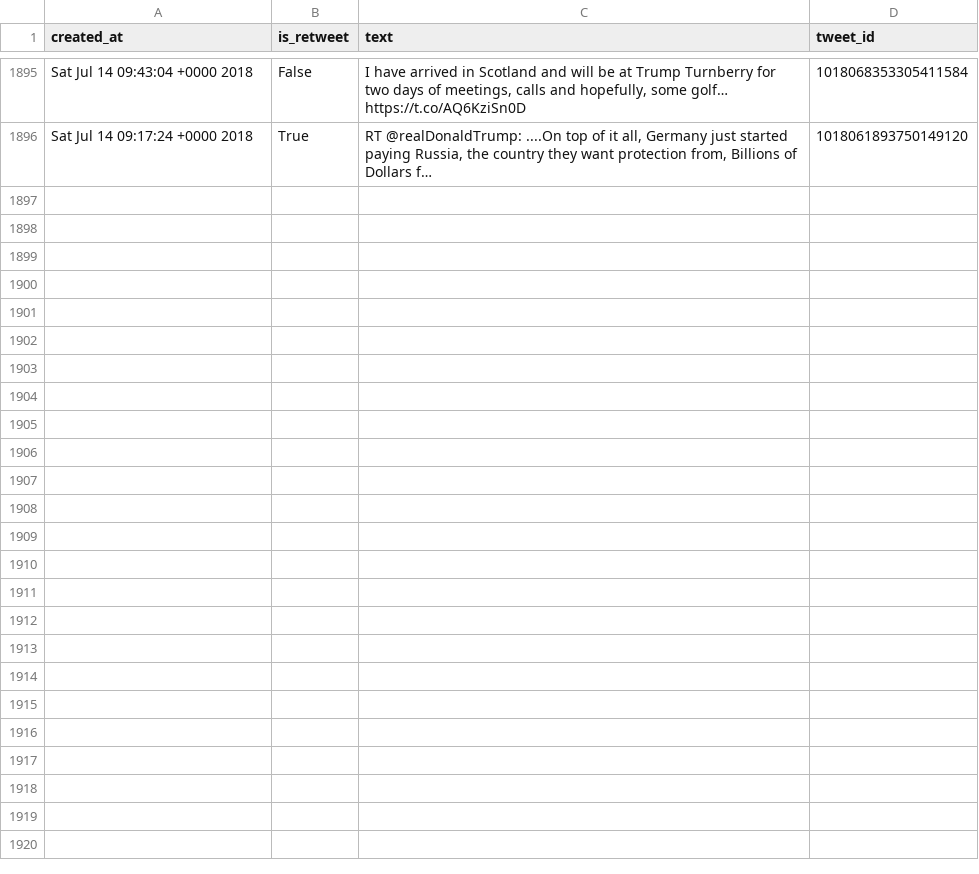
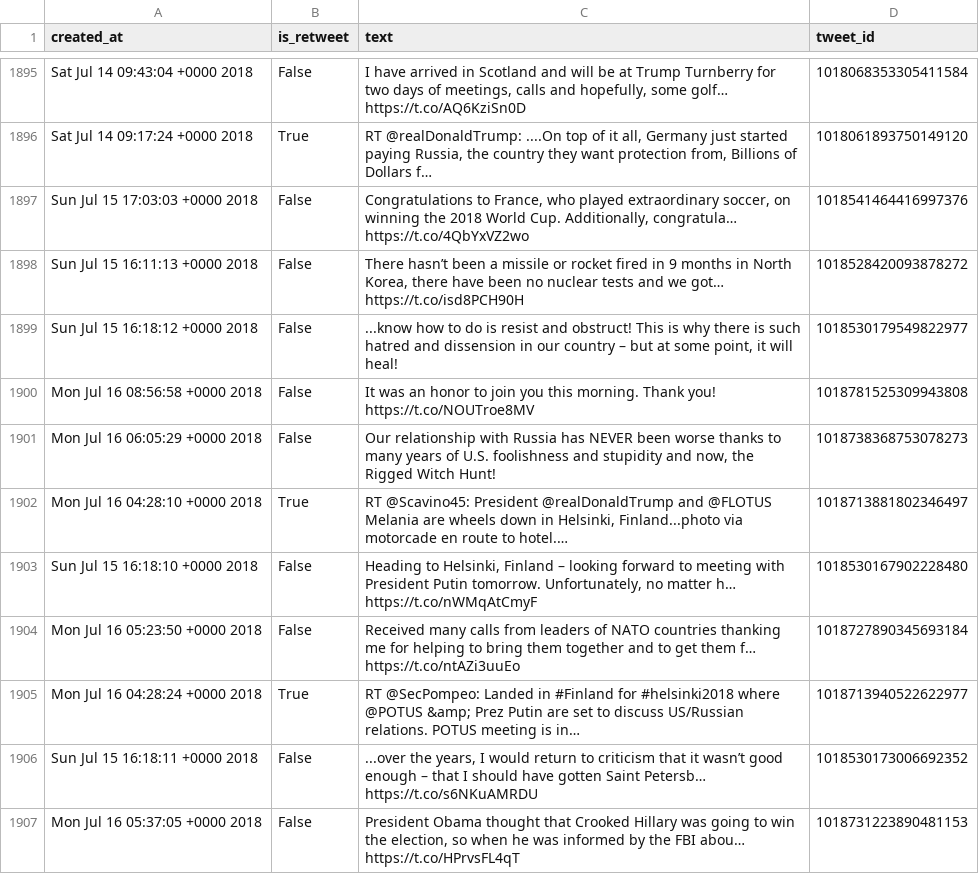
Before and after one commit to cpenalobel/sportsdata, a CSV file: twets/realdonaldtrump.csv, drawn as a sheet; only a part is shown, gaps mark what is left out; the diff names each change by its address in the sheet, - before the commit and + after, or states it on an @@ line.

```diff
--- a/twets/realdonaldtrump.csv
+++ b/twets/realdonaldtrump.csv
+row 1897: Sun Jul 15 17:03:03 +0000 2018 | False | Congratulations to France, who played extraordinary soccer, on winning the 2018 World Cup. Additionally, congratula… https://t.co/4QbYxVZ2wo | 1018541464416997376
+row 1898: Sun Jul 15 16:11:13 +0000 2018 | False | There hasn’t been a missile or rocket fired in 9 months in North Korea, there have been no nuclear tests and we got… https://t.co/isd8PCH90H | 1018528420093878272
+row 1899: Sun Jul 15 16:18:12 +0000 2018 | False | ...know how to do is resist and obstruct! This is why there is such hatred and dissension in our country – but at some point, it will heal! | 1018530179549822977
+row 1900: Mon Jul 16 08:56:58 +0000 2018 | False | It was an honor to join you this morning. Thank you! https://t.co/NOUTroe8MV | 1018781525309943808
+row 1901: Mon Jul 16 06:05:29 +0000 2018 | False | Our relationship with Russia has NEVER been worse thanks to many years of U.S. foolishness and stupidity and now, the Rigged Witch Hunt! | 1018738368753078273
+row 1902: Mon Jul 16 04:28:10 +0000 2018 | True | RT @Scavino45: President @realDonaldTrump and @FLOTUS Melania are wheels down in Helsinki, Finland...photo via motorcade en route to hotel.… | 1018713881802346497
+row 1903: Sun Jul 15 16:18:10 +0000 2018 | False | Heading to Helsinki, Finland – looking forward to meeting with President Putin tomorrow. Unfortunately, no matter h… https://t.co/nWMqAtCmyF | 1018530167902228480
+row 1904: Mon Jul 16 05:23:50 +0000 2018 | False | Received many calls from leaders of NATO countries thanking me for helping to bring them together and to get them f… https://t.co/ntAZi3uuEo | 1018727890345693184
+row 1905: Mon Jul 16 04:28:24 +0000 2018 | True | RT @SecPompeo: Landed in #Finland for #helsinki2018 where @POTUS &amp; Prez Putin are set to discuss US/Russian relations. POTUS meeting is in… | 1018713940522622977
+row 1906: Sun Jul 15 16:18:11 +0000 2018 | False | ...over the years, I would return to criticism that it wasn’t good enough – that I should have gotten Saint Petersb… https://t.co/s6NKuAMRDU | 1018530173006692352
+row 1907: Mon Jul 16 05:37:05 +0000 2018 | False | President Obama thought that Crooked Hillary was going to win the election, so when he was informed by the FBI abou… https://t.co/HPrvsFL4qT | 1018731223890481153
```
Also changed, not shown: twets/potus.csv, twets/vp.csv, 1 other file.
